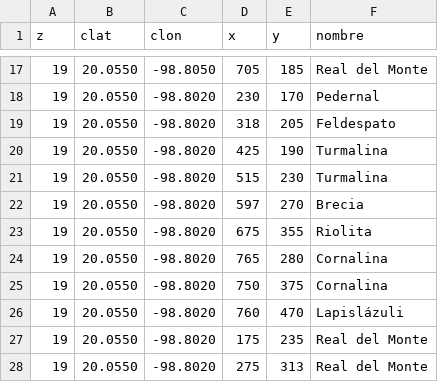
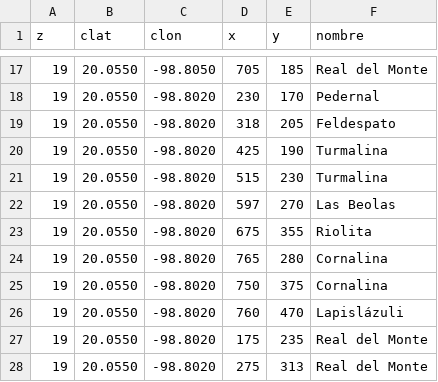
Before and after one commit to uespinosa01/tablero-paseos-de-la-plata, a CSV file: datos/etiquetas.csv, drawn as a sheet; only a part is shown, gaps mark what is left out.

```diff
--- a/datos/etiquetas.csv
+++ b/datos/etiquetas.csv
@@ -21,3 +21,3 @@ z,clat,clon,x,y,nombre
 19,20.0550,-98.8020,515,230,Turmalina
-19,20.0550,-98.8020,597,270,Brecia
+19,20.0550,-98.8020,597,270,Las Beolas
 19,20.0550,-98.8020,675,355,Riolita
```
Also changed, not shown: 6 other files.
